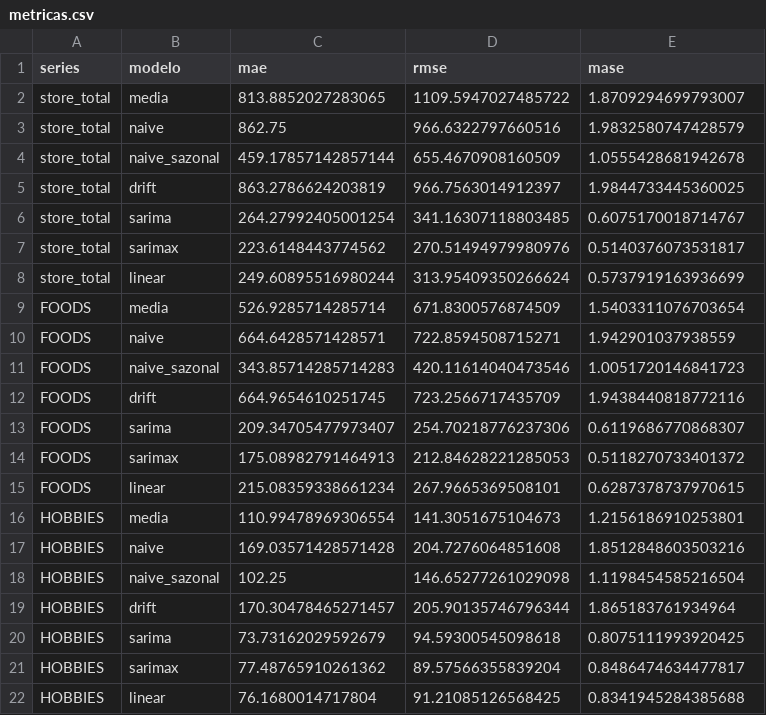
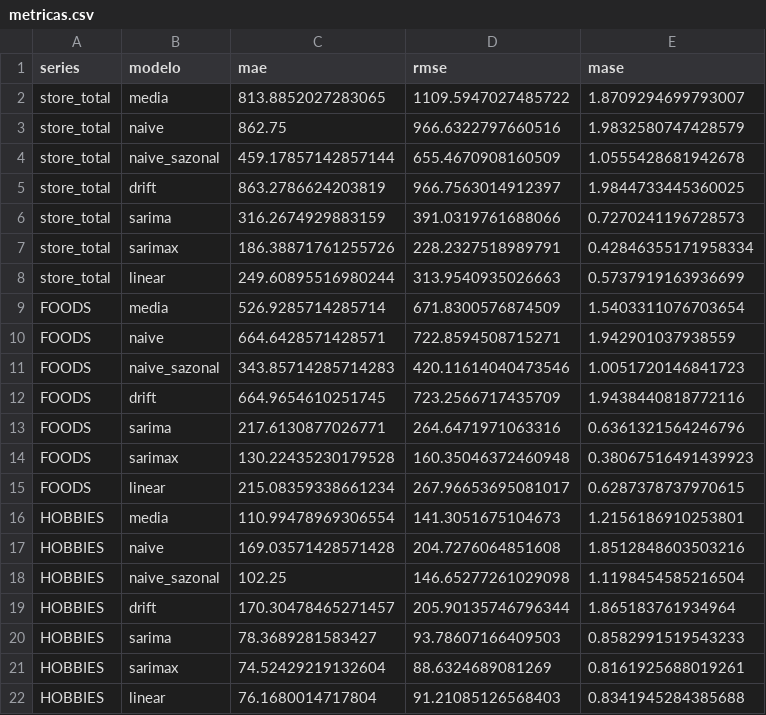
Before and after one commit to mistercapote/time-series-a2-2026, a CSV file: metricas.csv, drawn as a sheet.

```diff
--- a/metricas.csv
+++ b/metricas.csv
@@ -5,5 +5,5 @@ store_total,naive_sazonal,459.17857142857144,655.4670908160509,1.055542868194267
 store_total,drift,863.2786624203819,966.7563014912397,1.9844733445360025
-store_total,sarima,264.27992405001254,341.16307118803485,0.6075170018714767
-store_total,sarimax,223.6148443774562,270.51494979980976,0.5140376073531817
-store_total,linear,249.60895516980244,313.95409350266624,0.5737919163936699
+store_total,sarima,316.2674929883159,391.0319761688066,0.7270241196728573
+store_total,sarimax,186.38871761255726,228.2327518989791,0.42846355171958334
+store_total,linear,249.60895516980244,313.9540935026663,0.5737919163936699
 FOODS,media,526.9285714285714,671.8300576874509,1.5403311076703654
@@ -12,5 +12,5 @@ FOODS,naive_sazonal,343.85714285714283,420.11614040473546,1.0051720146841723
 FOODS,drift,664.9654610251745,723.2566717435709,1.9438440818772116
-FOODS,sarima,209.34705477973407,254.70218776237306,0.6119686770868307
-FOODS,sarimax,175.08982791464913,212.84628221285053,0.5118270733401372
-FOODS,linear,215.08359338661234,267.9665369508101,0.6287378737970615
+FOODS,sarima,217.6130877026771,264.6471971063316,0.6361321564246796
+FOODS,sarimax,130.22435230179528,160.35046372460948,0.38067516491439923
+FOODS,linear,215.08359338661234,267.96653695081017,0.6287378737970615
 HOBBIES,media,110.99478969306554,141.3051675104673,1.2156186910253801
@@ -19,4 +19,4 @@ HOBBIES,naive_sazonal,102.25,146.65277261029098,1.1198454585216504
 HOBBIES,drift,170.30478465271457,205.90135746796344,1.865183761934964
-HOBBIES,sarima,73.73162029592679,94.59300545098618,0.8075111993920425
-HOBBIES,sarimax,77.48765910261362,89.57566355839204,0.8486474634477817
-HOBBIES,linear,76.1680014717804,91.21085126568425,0.8341945284385688
+HOBBIES,sarima,78.3689281583427,93.78607166409503,0.8582991519543233
+HOBBIES,sarimax,74.52429219132604,88.6324689081269,0.8161925688019261
+HOBBIES,linear,76.1680014717804,91.21085126568403,0.8341945284385688
```
Also changed, not shown: previsoes_validacao.csv, resultados/metricas.csv, 5 other files.
